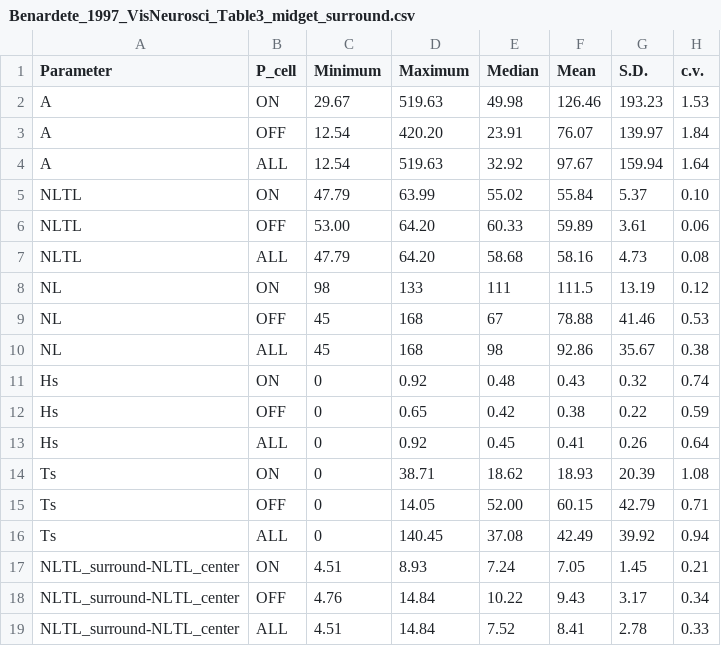
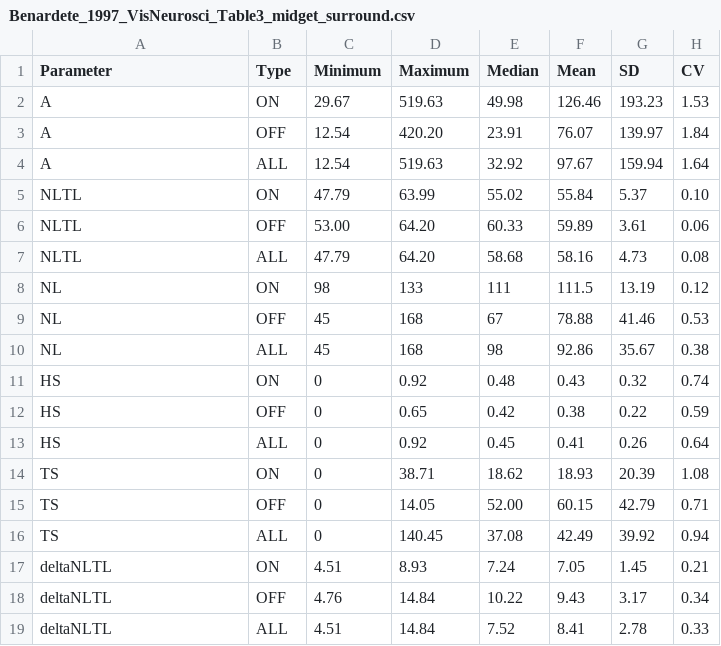
Before and after one commit to VisualNeuroscience-UH/MacaqueRetina, a CSV file: retina/literature_data/Benardete_1997_VisNeurosci_Table3_midget_surround.csv, drawn as a sheet.

Commit message:
unifying column names

```diff
--- a/retina/literature_data/Benardete_1997_VisNeurosci_Table3_midget_surround.csv
+++ b/retina/literature_data/Benardete_1997_VisNeurosci_Table3_midget_surround.csv
@@ -1,2 +1,2 @@
-Parameter,P_cell,Minimum,Maximum,Median,Mean,S.D.,c.v.
+Parameter,Type,Minimum,Maximum,Median,Mean,SD,CV
 A,ON,29.67,519.63,49.98,126.46,193.23,1.53
@@ -10,10 +10,10 @@ NL,OFF,45,168,67,78.88,41.46,0.53
 NL,ALL,45,168,98,92.86,35.67,0.38
-Hs,ON,0,0.92,0.48,0.43,0.32,0.74
-Hs,OFF,0,0.65,0.42,0.38,0.22,0.59
-Hs,ALL,0,0.92,0.45,0.41,0.26,0.64
-Ts,ON,0,38.71,18.62,18.93,20.39,1.08
-Ts,OFF,0,14.05,52.00,60.15,42.79,0.71
-Ts,ALL,0,140.45,37.08,42.49,39.92,0.94
-NLTL_surround-NLTL_center,ON,4.51,8.93,7.24,7.05,1.45,0.21
-NLTL_surround-NLTL_center,OFF,4.76,14.84,10.22,9.43,3.17,0.34
-NLTL_surround-NLTL_center,ALL,4.51,14.84,7.52,8.41,2.78,0.33
+HS,ON,0,0.92,0.48,0.43,0.32,0.74
+HS,OFF,0,0.65,0.42,0.38,0.22,0.59
+HS,ALL,0,0.92,0.45,0.41,0.26,0.64
+TS,ON,0,38.71,18.62,18.93,20.39,1.08
+TS,OFF,0,14.05,52.00,60.15,42.79,0.71
+TS,ALL,0,140.45,37.08,42.49,39.92,0.94
+deltaNLTL,ON,4.51,8.93,7.24,7.05,1.45,0.21
+deltaNLTL,OFF,4.76,14.84,10.22,9.43,3.17,0.34
+deltaNLTL,ALL,4.51,14.84,7.52,8.41,2.78,0.33
```
Also changed, not shown: retina/literature_data/Benardete_1997_VisNeurosci_Table2_midget_center.csv, retina/literature_data/Benardete_1999_VisNeurosci_parasol.csv.
